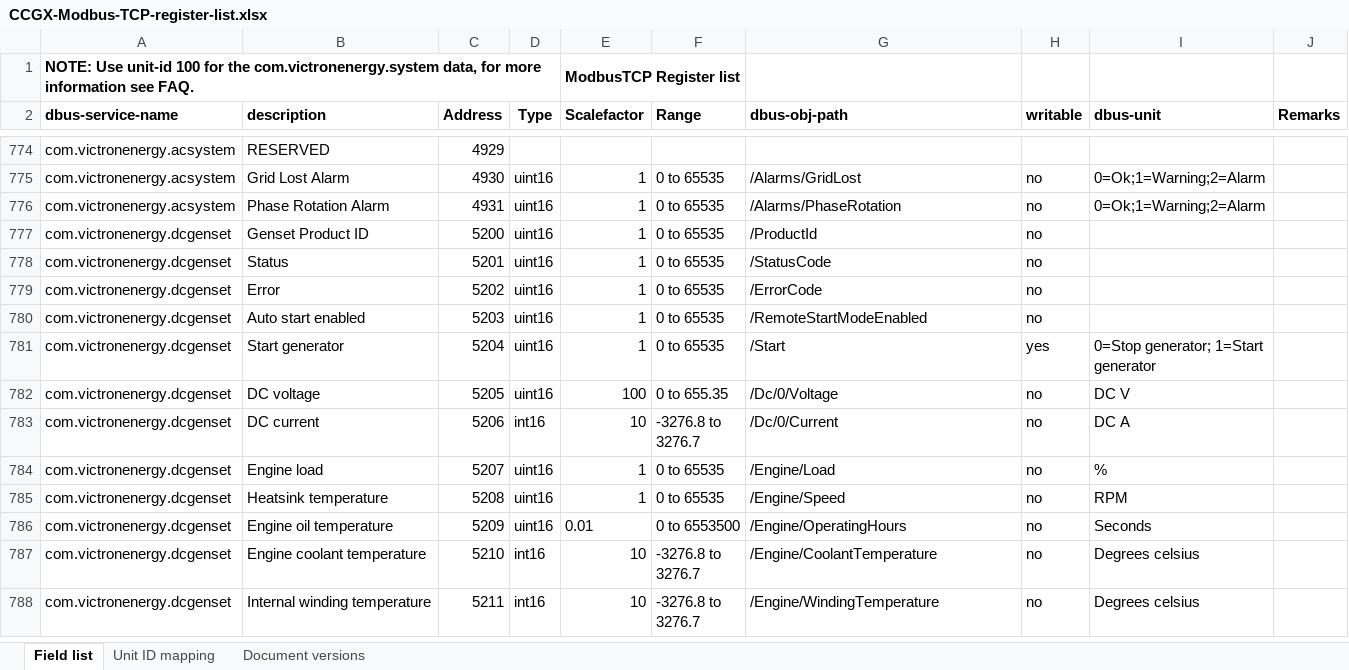
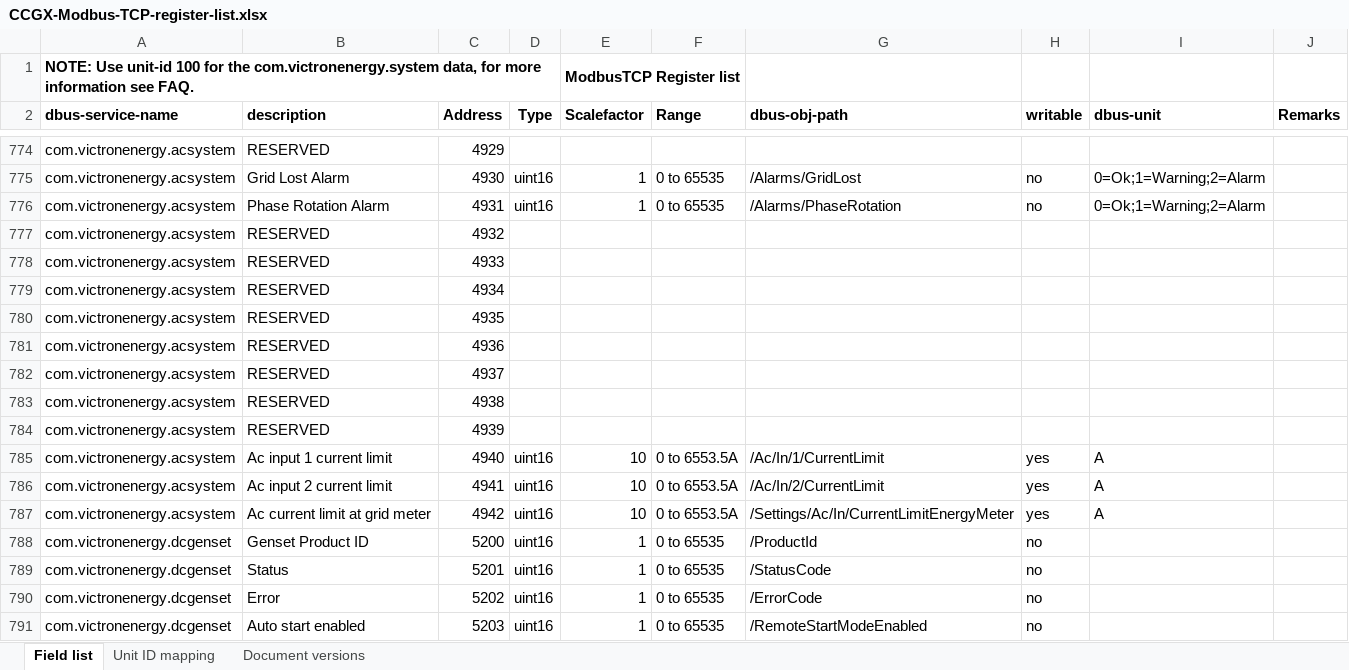
Before and after one commit to victronenergy/dbus_modbustcp, an Excel workbook: CCGX-Modbus-TCP-register-list.xlsx, sheet Field list, drawn as a sheet; only a part is shown, gaps mark what is left out; the shorter side is filled out with more unchanged rows; values as stored, in another font and other column widths than the file's, no borders; the diff names each change by its address in the sheet, - before the commit and + after, or states it on an @@ line.

Commit message:
update xlsx

```diff
--- a/CCGX-Modbus-TCP-register-list.xlsx (sheet Field list)
+++ b/CCGX-Modbus-TCP-register-list.xlsx (sheet Field list)
+row 777: com.victronenergy.acsystem | RESERVED | 4932
+row 778: com.victronenergy.acsystem | RESERVED | 4933
+row 779: com.victronenergy.acsystem | RESERVED | 4934
+row 780: com.victronenergy.acsystem | RESERVED | 4935
+row 781: com.victronenergy.acsystem | RESERVED | 4936
+row 782: com.victronenergy.acsystem | RESERVED | 4937
+row 783: com.victronenergy.acsystem | RESERVED | 4938
+row 784: com.victronenergy.acsystem | RESERVED | 4939
+row 785: com.victronenergy.acsystem | Ac input 1 current limit | 4940 | uint16 | 10 | 0 to 6553.5A | /Ac/In/1/CurrentLimit | yes | A
+row 786: com.victronenergy.acsystem | Ac input 2 current limit | 4941 | uint16 | 10 | 0 to 6553.5A | /Ac/In/2/CurrentLimit | yes | A
+row 787: com.victronenergy.acsystem | Ac current limit at grid meter | 4942 | uint16 | 10 | 0 to 6553.5A | /Settings/Ac/In/CurrentLimitEnergyMeter | yes | A
```
Also changed, not shown: sheet Document versions.
